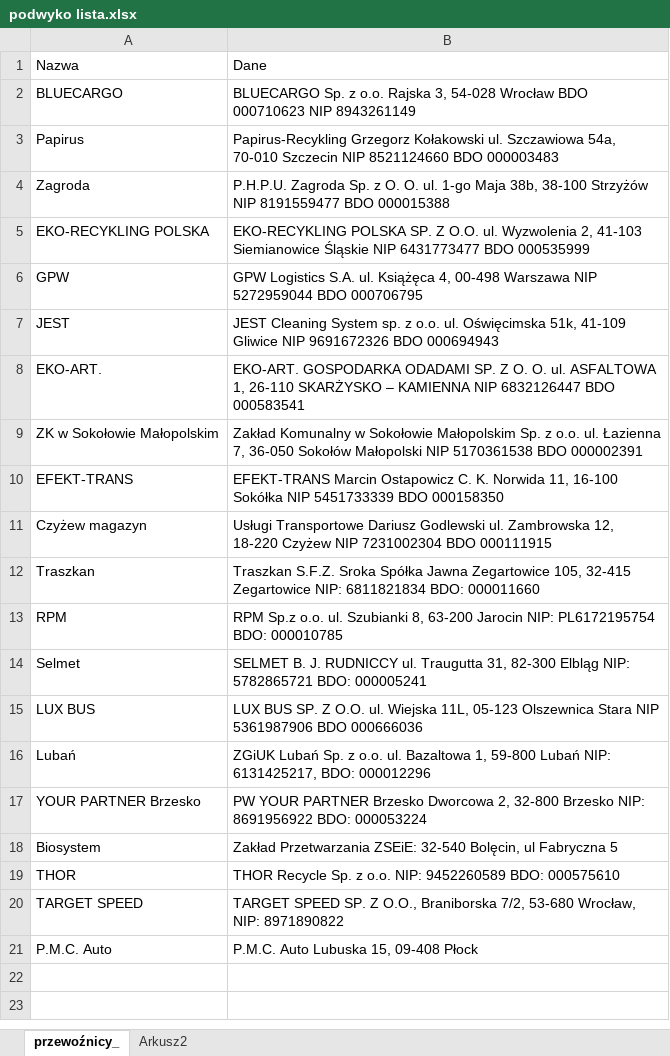
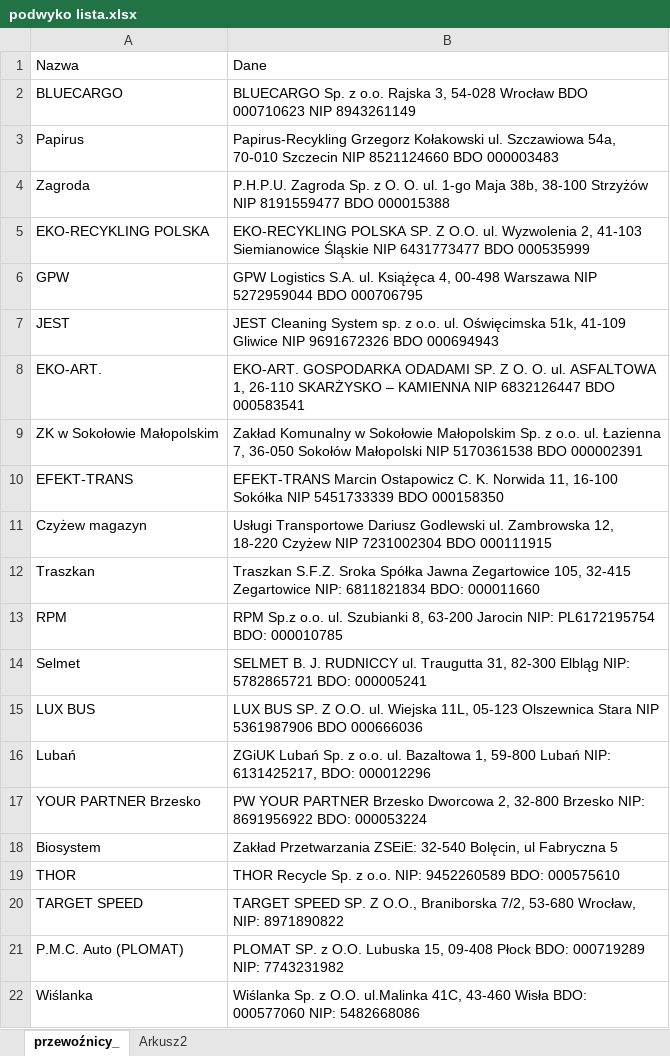
Before and after one commit to Zotrek/arkusz-mapa, an Excel workbook: docs/podwyko lista.xlsx, sheet przewoźnicy_, drawn as a sheet; values as stored, in another font and other column widths than the file's, no borders; charts and pictures not drawn; removed rows and columns are numbered as before the commit, all else as after; the diff names each change by its address in the sheet, - before the commit and + after, or states it on an @@ line.

Commit message:
chore(arkusz-mapa): regenerate podwyko lista.ods from xlsx

```diff
--- a/docs/podwyko lista.xlsx (sheet przewoźnicy_)
+++ b/docs/podwyko lista.xlsx (sheet przewoźnicy_)
-row 21: P.M.C. Auto | P.M.C. Auto Lubuska 15, 09-408 Płock
+row 21: P.M.C. Auto (PLOMAT) | PLOMAT SP. z O.O. Lubuska 15, 09-408 Płock BDO: 000719289 NIP: 7743231982
+row 22: Wiślanka | Wiślanka Sp. z O.O. ul.Malinka 41C, 43-460 Wisła BDO: 000577060 NIP: 5482668086
```
Also changed, not shown: 1 other file.
